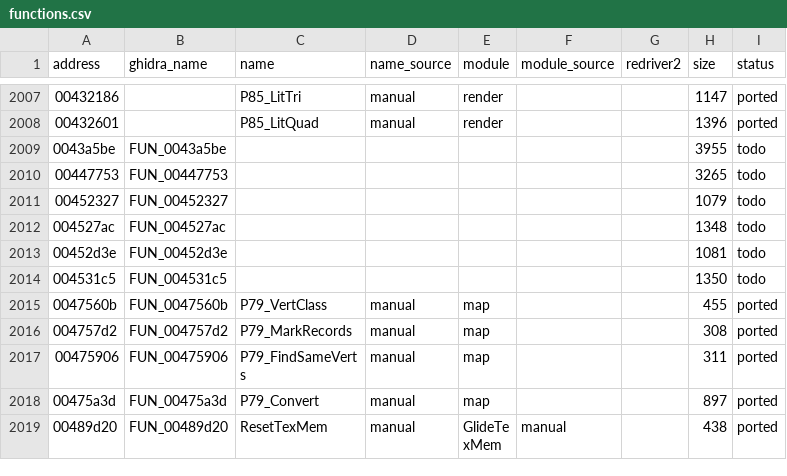
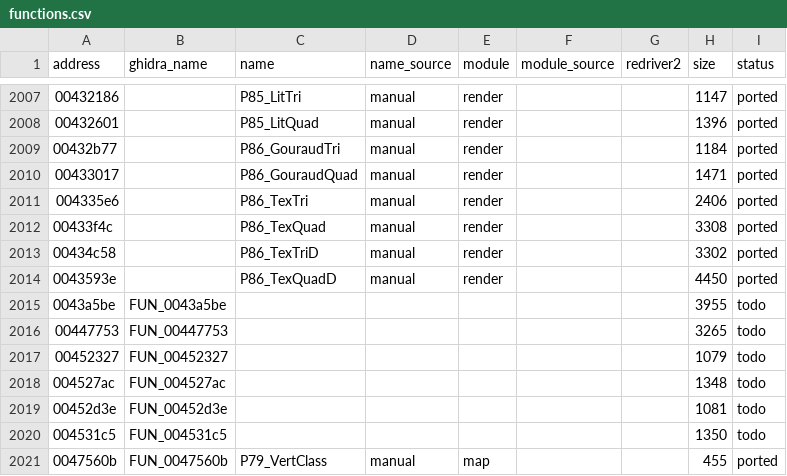
Before and after one commit to r331/driver, a CSV file: docs/functions.csv, drawn as a sheet; only a part is shown, gaps mark what is left out; the shorter side is filled out with more unchanged rows.

```diff
--- a/docs/functions.csv
+++ b/docs/functions.csv
@@ -2008,2 +2008,8 @@ address,ghidra_name,name,name_source,module,module_source,redriver2,size,status
 00432601,,P85_LitQuad,manual,render,,,1396,ported
+00432b77,,P86_GouraudTri,manual,render,,,1184,ported
+00433017,,P86_GouraudQuad,manual,render,,,1471,ported
+004335e6,,P86_TexTri,manual,render,,,2406,ported
+00433f4c,,P86_TexQuad,manual,render,,,3308,ported
+00434c58,,P86_TexTriD,manual,render,,,3302,ported
+0043593e,,P86_TexQuadD,manual,render,,,4450,ported
 0043a5be,FUN_0043a5be,,,,,,3955,todo
```
Also changed, not shown: 13 other files.
